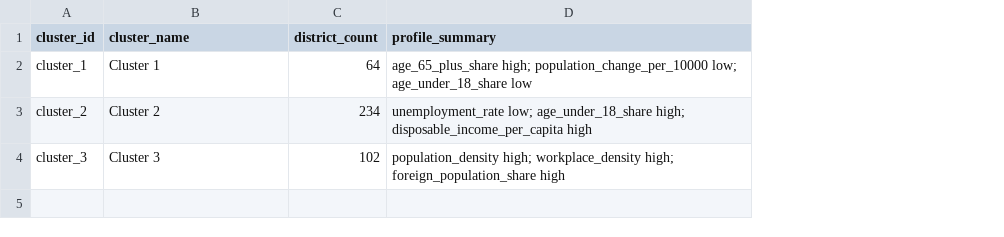
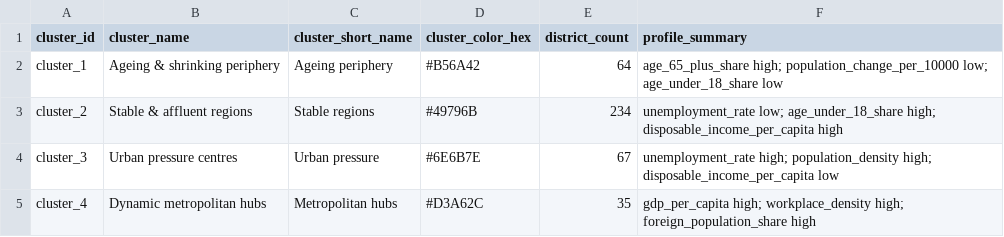
Before and after one commit to anastasia-klein/germany-data-observatory, a CSV file: data/processed/dim_cluster.csv, drawn as a sheet; addresses are those after the commit; the diff names each change by its address in the sheet, - before the commit and + after, or states it on an @@ line.

```diff
--- a/data/processed/dim_cluster.csv
+++ b/data/processed/dim_cluster.csv
+column C (cluster_short_name), rows 2-4: Ageing periphery | Stable regions | Urban pressure
+column D (cluster_color_hex), rows 2-4: #B56A42 | #49796B | #6E6B7E
-B2 (cluster_name): Cluster 1
+B2 (cluster_name): Ageing & shrinking periphery
-B3 (cluster_name): Cluster 2
+B3 (cluster_name): Stable & affluent regions
-B4 (cluster_name): Cluster 3
+B4 (cluster_name): Urban pressure centres
-E4 (district_count): 102
+E4 (district_count): 67
-F4 (profile_summary): population_density high; workplace_density high; foreign_population_share high
+F4 (profile_summary): unemployment_rate high; population_density high; disposable_income_per_capita low
+row 5: cluster_4 | Dynamic metropolitan hubs | Metropolitan hubs | #D3A62C | 35 | gdp_per_capita high; workplace_density high; foreign_population_share high
```
Also changed, not shown: data/processed/cluster_election_results.csv, data/processed/cluster_profiles.csv, 16 other files.
